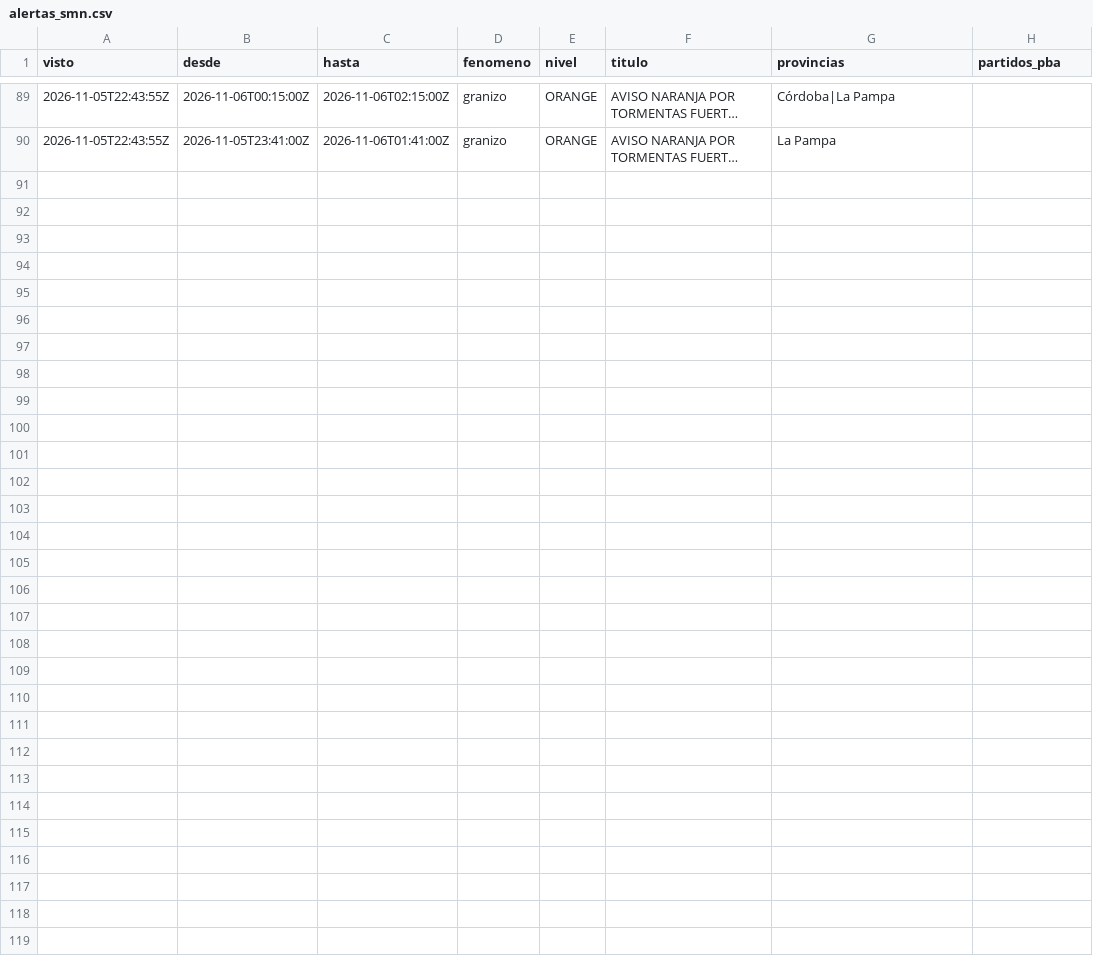
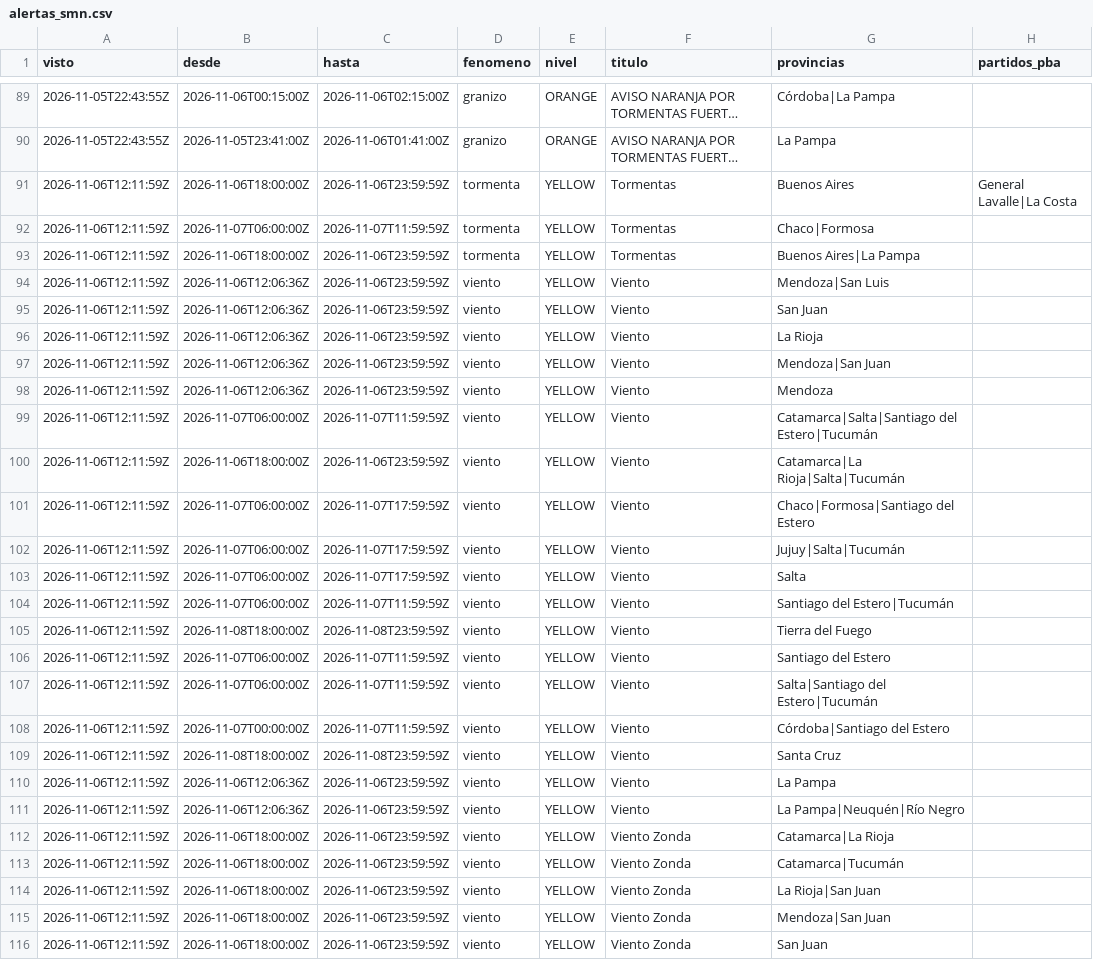
Before and after one commit to consultoradiagonales/Qu-pasa-en-tu-barrio, a CSV file: argwx/data/historico/alertas_smn.csv, drawn as a sheet; only a part is shown, gaps mark what is left out; long unchanged cells end in …; the diff names each change by its address in the sheet, - before the commit and + after, or states it on an @@ line.

```diff
--- a/argwx/data/historico/alertas_smn.csv
+++ b/argwx/data/historico/alertas_smn.csv
+row 91: 2026-11-06T12:11:59Z | 2026-11-06T18:00:00Z | 2026-11-06T23:59:59Z | tormenta | YELLOW | Tormentas | Buenos Aires | General Lavalle|La Costa
+row 92: 2026-11-06T12:11:59Z | 2026-11-07T06:00:00Z | 2026-11-07T11:59:59Z | tormenta | YELLOW | Tormentas | Chaco|Formosa
+row 93: 2026-11-06T12:11:59Z | 2026-11-06T18:00:00Z | 2026-11-06T23:59:59Z | tormenta | YELLOW | Tormentas | Buenos Aires|La Pampa
+row 94: 2026-11-06T12:11:59Z | 2026-11-06T12:06:36Z | 2026-11-06T23:59:59Z | viento | YELLOW | Viento | Mendoza|San Luis
+row 95: 2026-11-06T12:11:59Z | 2026-11-06T12:06:36Z | 2026-11-06T23:59:59Z | viento | YELLOW | Viento | San Juan
+row 96: 2026-11-06T12:11:59Z | 2026-11-06T12:06:36Z | 2026-11-06T23:59:59Z | viento | YELLOW | Viento | La Rioja
+row 97: 2026-11-06T12:11:59Z | 2026-11-06T12:06:36Z | 2026-11-06T23:59:59Z | viento | YELLOW | Viento | Mendoza|San Juan
+row 98: 2026-11-06T12:11:59Z | 2026-11-06T12:06:36Z | 2026-11-06T23:59:59Z | viento | YELLOW | Viento | Mendoza
+row 99: 2026-11-06T12:11:59Z | 2026-11-07T06:00:00Z | 2026-11-07T11:59:59Z | viento | YELLOW | Viento | Catamarca|Salta|Santiago del Estero|Tucumán
+row 100: 2026-11-06T12:11:59Z | 2026-11-06T18:00:00Z | 2026-11-06T23:59:59Z | viento | YELLOW | Viento | Catamarca|La Rioja|Salta|Tucumán
+row 101: 2026-11-06T12:11:59Z | 2026-11-07T06:00:00Z | 2026-11-07T17:59:59Z | viento | YELLOW | Viento | Chaco|Formosa|Santiago del Estero
+row 102: 2026-11-06T12:11:59Z | 2026-11-07T06:00:00Z | 2026-11-07T17:59:59Z | viento | YELLOW | Viento | Jujuy|Salta|Tucumán
+row 103: 2026-11-06T12:11:59Z | 2026-11-07T06:00:00Z | 2026-11-07T17:59:59Z | viento | YELLOW | Viento | Salta
+row 104: 2026-11-06T12:11:59Z | 2026-11-07T06:00:00Z | 2026-11-07T11:59:59Z | viento | YELLOW | Viento | Santiago del Estero|Tucumán
+row 105: 2026-11-06T12:11:59Z | 2026-11-08T18:00:00Z | 2026-11-08T23:59:59Z | viento | YELLOW | Viento | Tierra del Fuego
+row 106: 2026-11-06T12:11:59Z | 2026-11-07T06:00:00Z | 2026-11-07T11:59:59Z | viento | YELLOW | Viento | Santiago del Estero
+row 107: 2026-11-06T12:11:59Z | 2026-11-07T06:00:00Z | 2026-11-07T11:59:59Z | viento | YELLOW | Viento | Salta|Santiago del Estero|Tucumán
+row 108: 2026-11-06T12:11:59Z | 2026-11-07T00:00:00Z | 2026-11-07T11:59:59Z | viento | YELLOW | Viento | Córdoba|Santiago del Estero
+row 109: 2026-11-06T12:11:59Z | 2026-11-08T18:00:00Z | 2026-11-08T23:59:59Z | viento | YELLOW | Viento | Santa Cruz
+row 110: 2026-11-06T12:11:59Z | 2026-11-06T12:06:36Z | 2026-11-06T23:59:59Z | viento | YELLOW | Viento | La Pampa
+row 111: 2026-11-06T12:11:59Z | 2026-11-06T12:06:36Z | 2026-11-06T23:59:59Z | viento | YELLOW | Viento | La Pampa|Neuquén|Río Negro
+row 112: 2026-11-06T12:11:59Z | 2026-11-06T18:00:00Z | 2026-11-06T23:59:59Z | viento | YELLOW | Viento Zonda | Catamarca|La Rioja
+row 113: 2026-11-06T12:11:59Z | 2026-11-06T18:00:00Z | 2026-11-06T23:59:59Z | viento | YELLOW | Viento Zonda | Catamarca|Tucumán
+row 114: 2026-11-06T12:11:59Z | 2026-11-06T18:00:00Z | 2026-11-06T23:59:59Z | viento | YELLOW | Viento Zonda | La Rioja|San Juan
+row 115: 2026-11-06T12:11:59Z | 2026-11-06T18:00:00Z | 2026-11-06T23:59:59Z | viento | YELLOW | Viento Zonda | Mendoza|San Juan
+row 116: 2026-11-06T12:11:59Z | 2026-11-06T18:00:00Z | 2026-11-06T23:59:59Z | viento | YELLOW | Viento Zonda | San Juan
```
Also changed, not shown: 21 other files.
